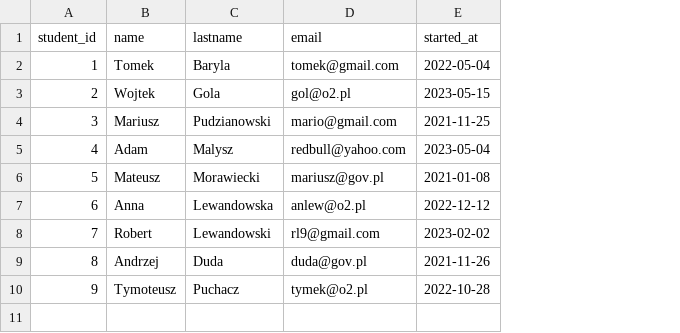
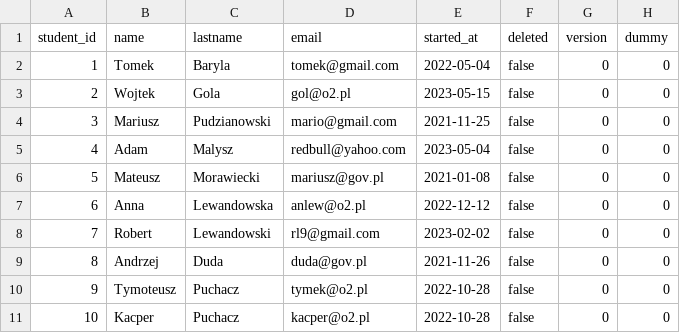
Before and after one commit to mrmroski/testing-service, a CSV file: src/main/resources/liquibase/data/students.csv, drawn as a sheet; the diff names each change by its address in the sheet, - before the commit and + after, or states it on an @@ line.

```diff
--- a/src/main/resources/liquibase/data/students.csv
+++ b/src/main/resources/liquibase/data/students.csv
+column F (deleted), rows 2-10: all false
+column G (version), rows 2-10: all 0
+column H (dummy), rows 2-10: all 0
+row 11: 10 | Kacper | Puchacz | kacper@o2.pl | 2022-10-28 | false | 0 | 0
```
Also changed, not shown: src/main/resources/liquibase/data/answers.csv, src/main/resources/liquibase/data/exam_question.csv, 50 other files.
